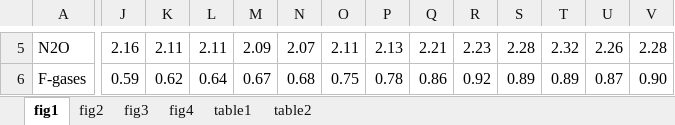
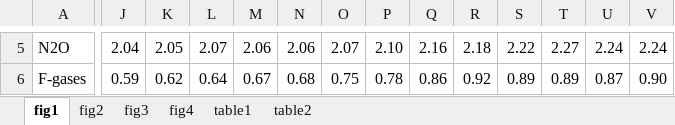
Before and after one commit to lambwf/UNEP-Gap-Report-2024-Chapter-2, an Excel workbook: results/UNEP-Gap-Report-2024-Chapter-2-Data-Figures-Tables.xlsx, sheet fig1, drawn as a sheet; only a part is shown, gaps mark what is left out; values as stored, in another font and other column widths than the file's, no borders; the diff covers the shown part only; the diff names each change by its address in the sheet, - before the commit and + after, or states it on an @@ line.

```diff
--- a/results/UNEP-Gap-Report-2024-Chapter-2-Data-Figures-Tables.xlsx (sheet fig1)
+++ b/results/UNEP-Gap-Report-2024-Chapter-2-Data-Figures-Tables.xlsx (sheet fig1)
-J5: 2.16
+J5: 2.04
-K5: 2.11
+K5: 2.05
-L5: 2.11
+L5: 2.07
-M5: 2.09
+M5: 2.06
-N5: 2.07
+N5: 2.06
-O5: 2.11
+O5: 2.07
-P5: 2.13
+P5: 2.10
-Q5: 2.21
+Q5: 2.16
-R5: 2.23
+R5: 2.18
-S5: 2.28
+S5: 2.22
-T5: 2.32
+T5: 2.27
-U5: 2.26
+U5: 2.24
-V5: 2.28
+V5: 2.24
```
Also changed, not shown: 75 edited cells elsewhere in this sheet, sheet fig2, sheet table1, results/UNEP-Gap-Report-2024-Chapter-2-Data-Differences.xlsx, results/UNEP-Gap-Report-2024-Chapter-2-Data-Global.xlsx, 29 other files.
